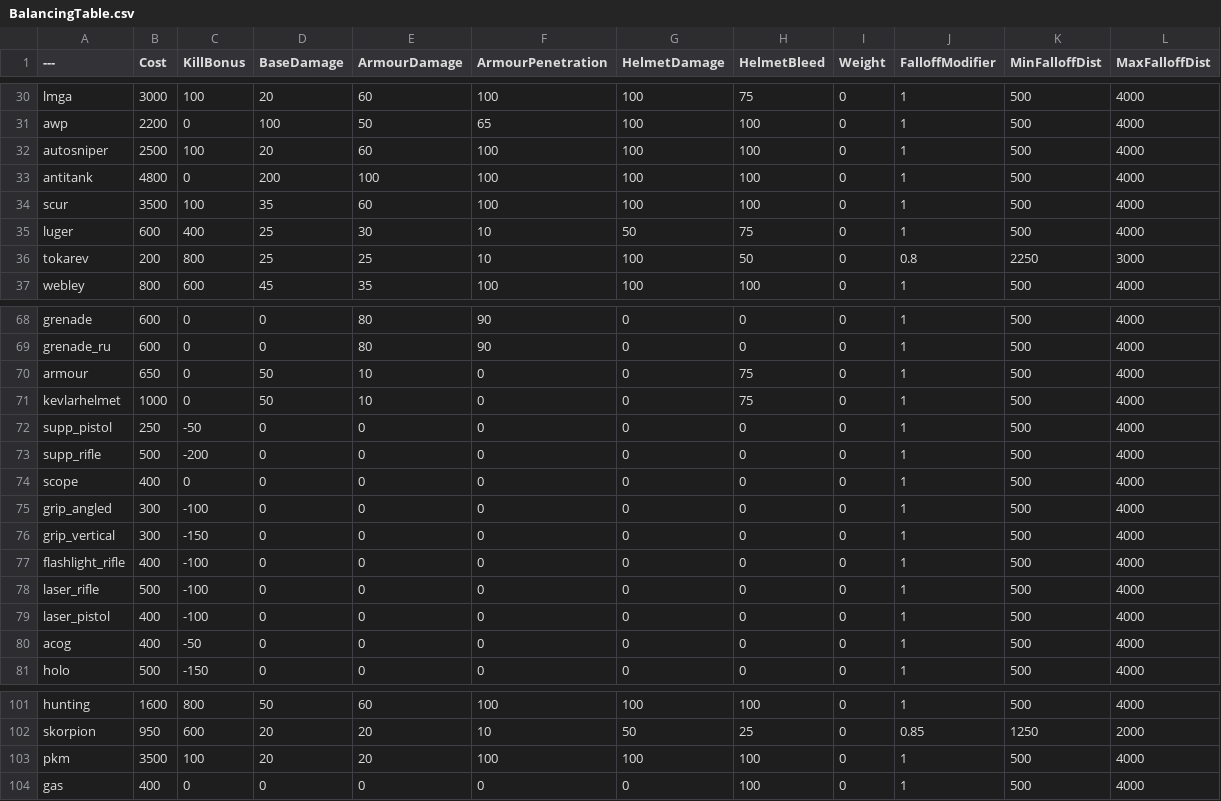
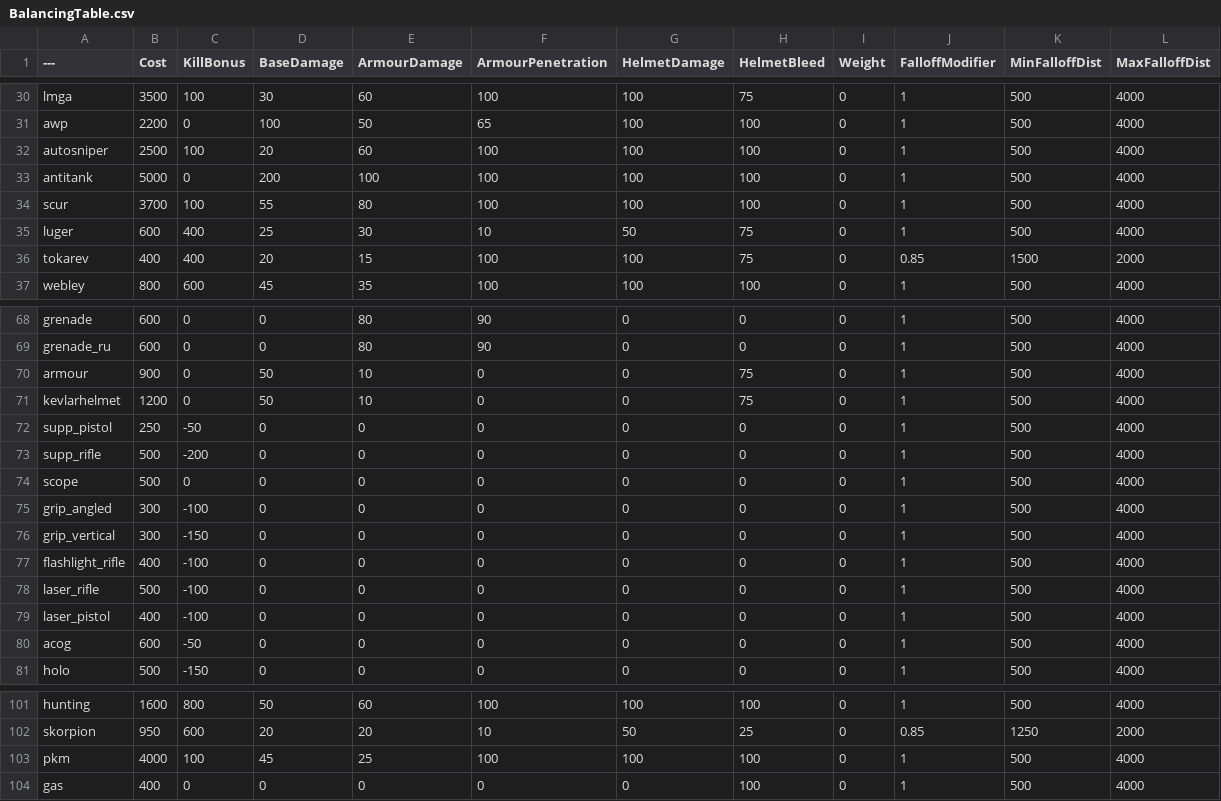
Before and after one commit to TheRealL4D2Ellis/BalancingTable, a CSV file: BalancingTable.csv, drawn as a sheet; only a part is shown, gaps mark what is left out; the diff covers the shown part only; the diff names each change by its address in the sheet, - before the commit and + after, or states it on an @@ line.

```diff
--- a/BalancingTable.csv
+++ b/BalancingTable.csv
-B30 (Cost): 3000
+B30 (Cost): 3500
-D30 (BaseDamage): 20
+D30 (BaseDamage): 30
-B33 (Cost): 4800
+B33 (Cost): 5000
-B34 (Cost): 3500
+B34 (Cost): 3700
-D34 (BaseDamage): 35
+D34 (BaseDamage): 55
-E34 (ArmourDamage): 60
+E34 (ArmourDamage): 80
-B36 (Cost): 200
+B36 (Cost): 400
-C36 (KillBonus): 800
+C36 (KillBonus): 400
-D36 (BaseDamage): 25
+D36 (BaseDamage): 20
-E36 (ArmourDamage): 25
+E36 (ArmourDamage): 15
-F36 (ArmourPenetration): 10
+F36 (ArmourPenetration): 100
-H36 (HelmetBleed): 50
+H36 (HelmetBleed): 75
-J36 (FalloffModifier): 0.8
+J36 (FalloffModifier): 0.85
-K36 (MinFalloffDist): 2250
+K36 (MinFalloffDist): 1500
-L36 (MaxFalloffDist): 3000
+L36 (MaxFalloffDist): 2000
-B70 (Cost): 650
+B70 (Cost): 900
-B71 (Cost): 1000
+B71 (Cost): 1200
-B74 (Cost): 400
+B74 (Cost): 500
-B80 (Cost): 400
+B80 (Cost): 600
-B103 (Cost): 3500
+B103 (Cost): 4000
-D103 (BaseDamage): 20
+D103 (BaseDamage): 45
-E103 (ArmourDamage): 20
+E103 (ArmourDamage): 25
```
Also changed, not shown: 68 edited cells elsewhere in this file.
